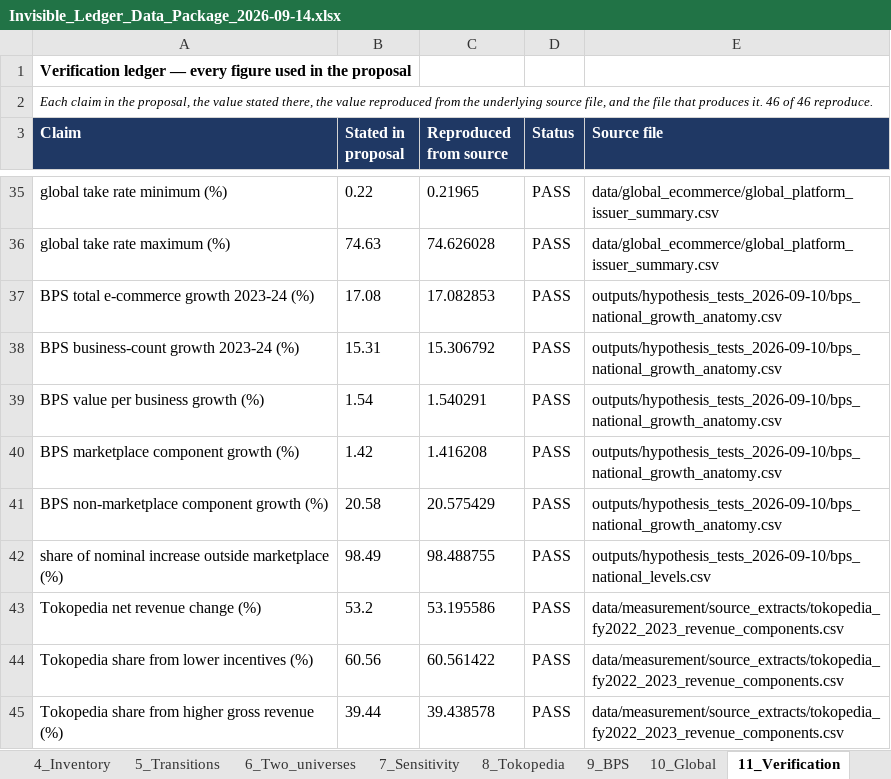
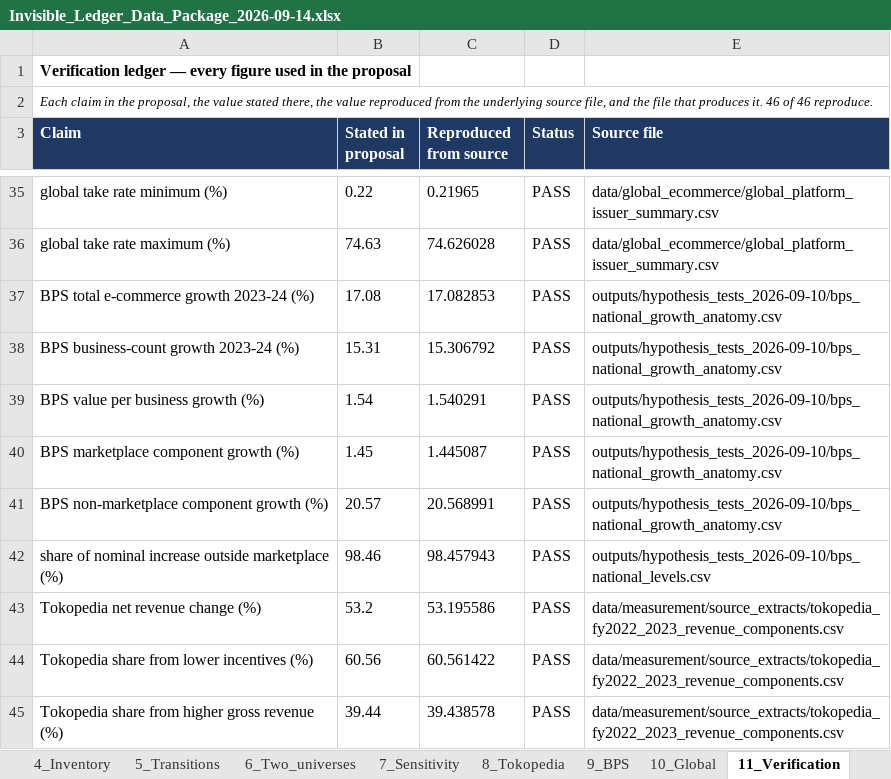
Before and after one commit to Spectating101/Invisible-ledger, an Excel workbook: papers/advisor_package/Invisible_Ledger_Data_Package_2026-09-14.xlsx, sheet 11_Verification, drawn as a sheet; only a part is shown, gaps mark what is left out; values as stored, in another font and other column widths than the file's, no borders; the diff names each change by its address in the sheet, - before the commit and + after, or states it on an @@ line.

```diff
--- a/papers/advisor_package/Invisible_Ledger_Data_Package_2026-09-14.xlsx (sheet 11_Verification)
+++ b/papers/advisor_package/Invisible_Ledger_Data_Package_2026-09-14.xlsx (sheet 11_Verification)
-B40 (Stated in proposal): 1.42
+B40 (Stated in proposal): 1.45
-C40 (Reproduced from source): 1.416208
+C40 (Reproduced from source): 1.445087
-B41 (Stated in proposal): 20.58
+B41 (Stated in proposal): 20.57
-C41 (Reproduced from source): 20.575429
+C41 (Reproduced from source): 20.568991
-B42 (Stated in proposal): 98.49
+B42 (Stated in proposal): 98.46
-C42 (Reproduced from source): 98.488755
+C42 (Reproduced from source): 98.457943
```
Also changed, not shown: sheet 9_BPS, 20 other files.
